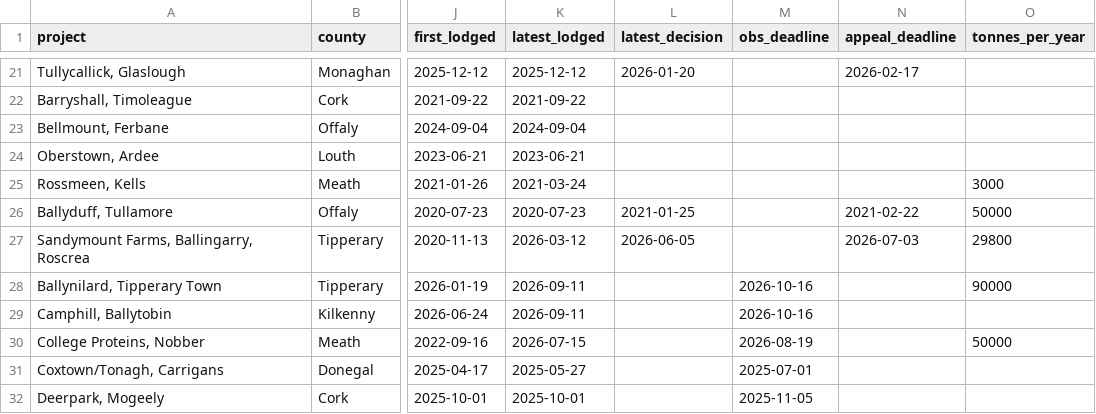
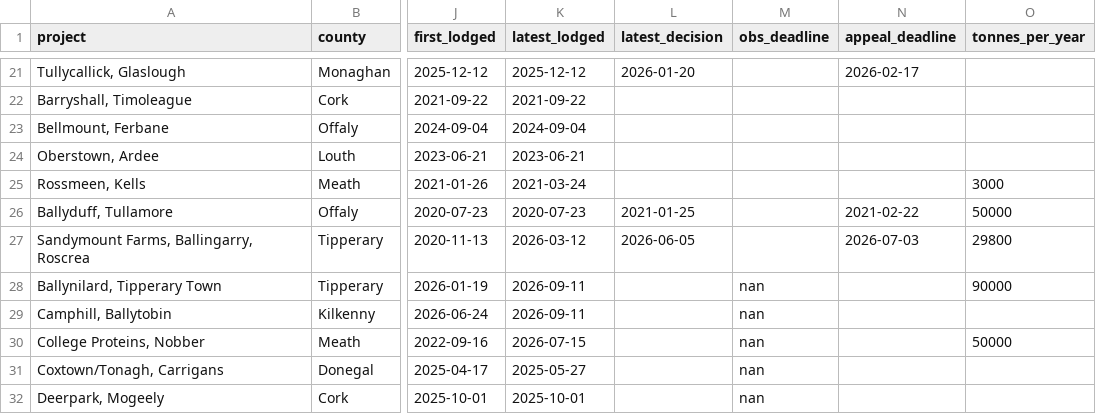
Before and after one commit to kobrien-git/biomethane-map, a CSV file: docs/data/sites_summary.csv, drawn as a sheet; only a part is shown, gaps mark what is left out; the diff covers the shown part only; the diff names each change by its address in the sheet, - before the commit and + after, or states it on an @@ line.

Commit message:
Data refresh 2026-10-17

```diff
--- a/docs/data/sites_summary.csv
+++ b/docs/data/sites_summary.csv
-M28:M29 (obs_deadline): 2026-10-16
+M28:M29 (obs_deadline): nan
-M30 (obs_deadline): 2026-08-19
+M30 (obs_deadline): nan
-M31 (obs_deadline): 2025-07-01
+M31 (obs_deadline): nan
-M32 (obs_deadline): 2025-11-05
+M32 (obs_deadline): nan
```
Also changed, not shown: 1 added row and 4 edited cells elsewhere in this file, 9 other files.
